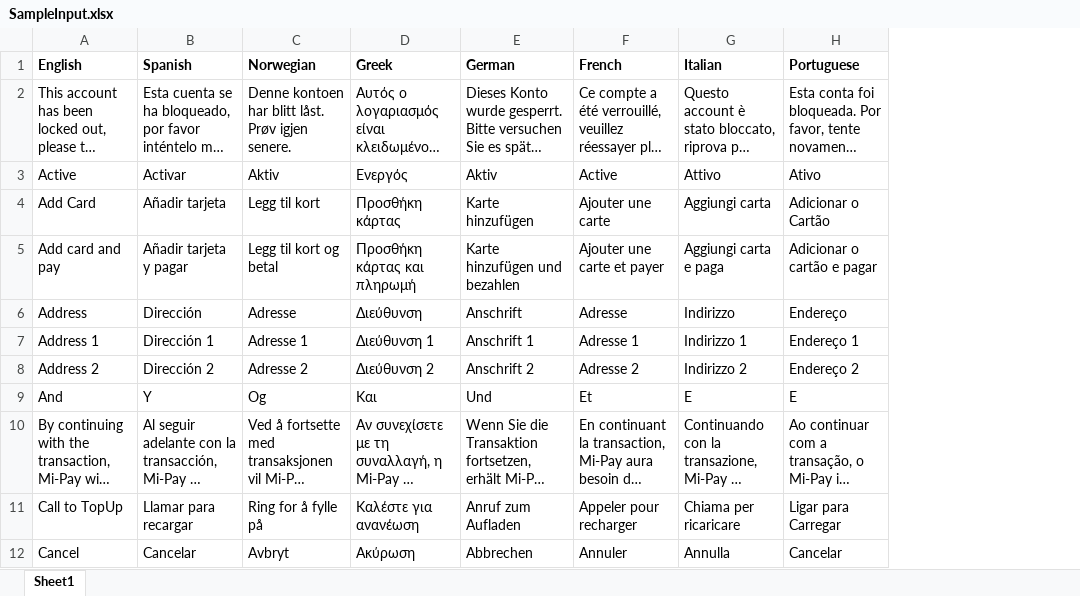
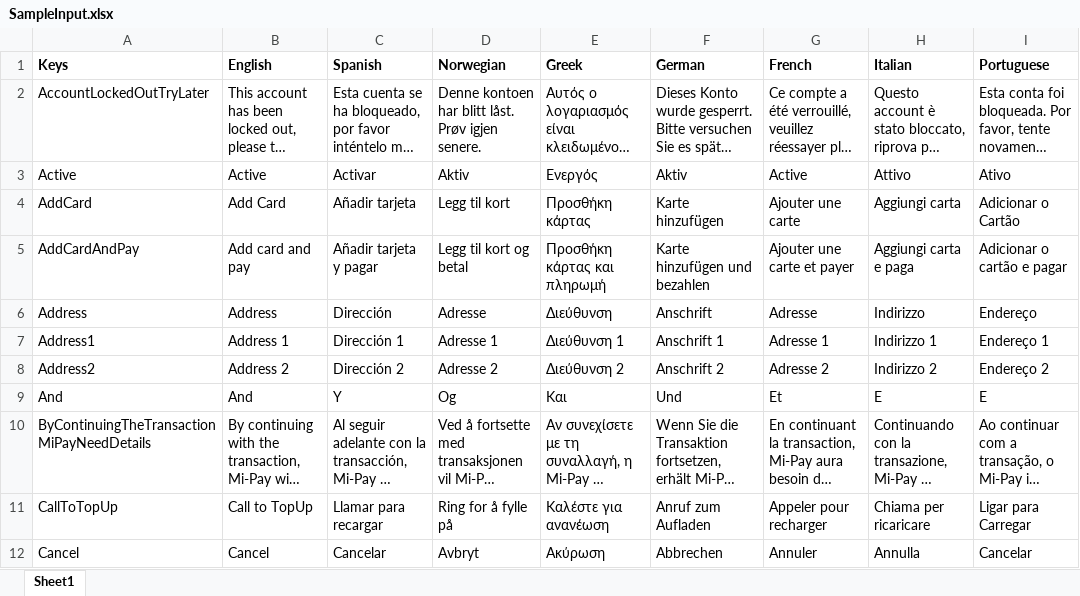
Before and after one commit to Waleed-Iqbal/excel2resx, an Excel workbook: ResxFileFromExcel/SampleInput.xlsx, sheet Sheet1, drawn as a sheet; only a part is shown; long unchanged cells end in …; values as stored, in another font and other column widths than the file's, no borders; conditional formats not drawn; the diff names each change by its address in the sheet, - before the commit and + after, or states it on an @@ line.

Commit message:
Column for keys added

```diff
--- a/ResxFileFromExcel/SampleInput.xlsx (sheet Sheet1)
+++ b/ResxFileFromExcel/SampleInput.xlsx (sheet Sheet1)
+column A (Keys), rows 2-12: AccountLockedOutTryLater | Active | AddCard | AddCardAndPay | Address | Address1 | Address2 | And | ByContinuingTheTransactionMiPayNeedDetails | CallToTopUp | Cancel
```
